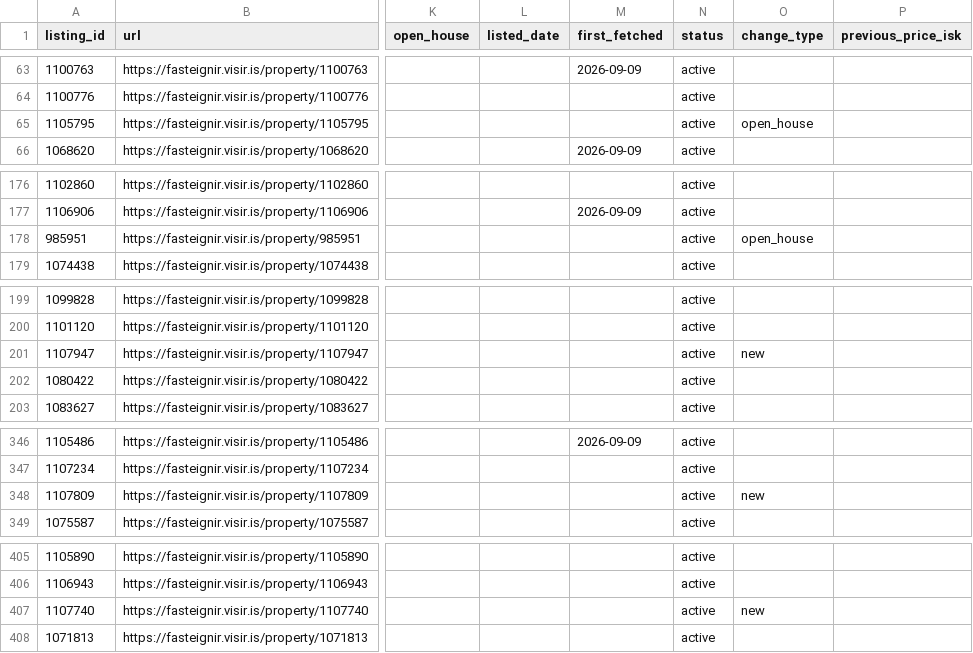
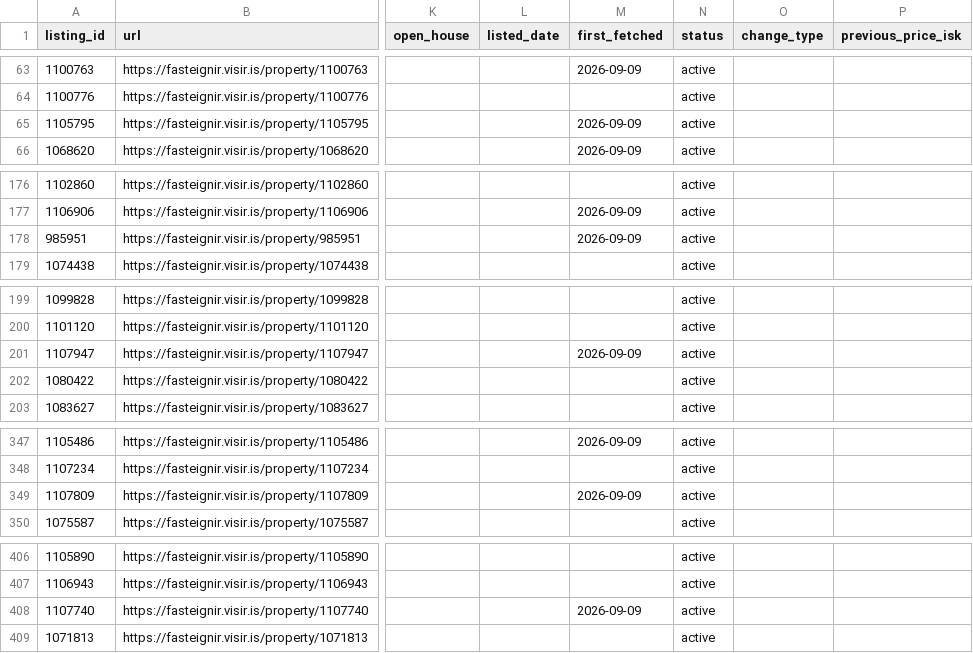
Before and after one commit to alruts/fasteignir-listing-monitor, a CSV file: data/listings.csv, drawn as a sheet; only a part is shown, gaps mark what is left out; addresses are those after the commit; the diff covers the shown part only; the diff names each change by its address in the sheet, - before the commit and + after, or states it on an @@ line.

Commit message:
Update house listings

```diff
--- a/data/listings.csv
+++ b/data/listings.csv
-M65 (first_fetched): (empty)
+M65 (first_fetched): 2026-09-09
-O65 (change_type): open_house
+O65 (change_type): (empty)
-M178 (first_fetched): (empty)
+M178 (first_fetched): 2026-09-09
-O178 (change_type): open_house
+O178 (change_type): (empty)
-M201 (first_fetched): (empty)
+M201 (first_fetched): 2026-09-09
-O201 (change_type): new
+O201 (change_type): (empty)
-M349 (first_fetched): (empty)
+M349 (first_fetched): 2026-09-09
-O349 (change_type): new
+O349 (change_type): (empty)
-M408 (first_fetched): (empty)
+M408 (first_fetched): 2026-09-09
-O408 (change_type): new
+O408 (change_type): (empty)
```
Also changed, not shown: 1 added row and 22 edited cells elsewhere in this file, 2 other files.
